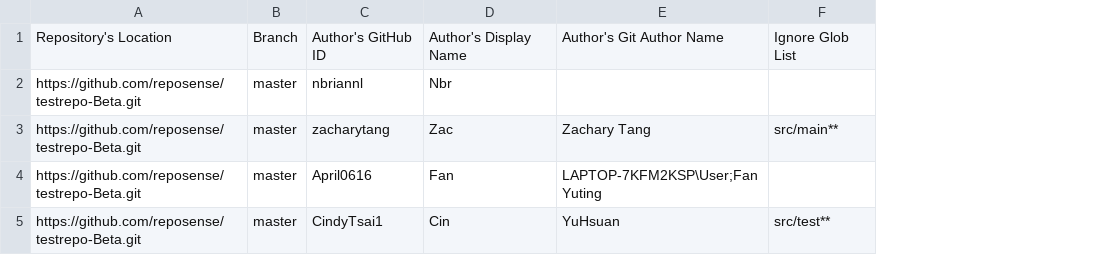
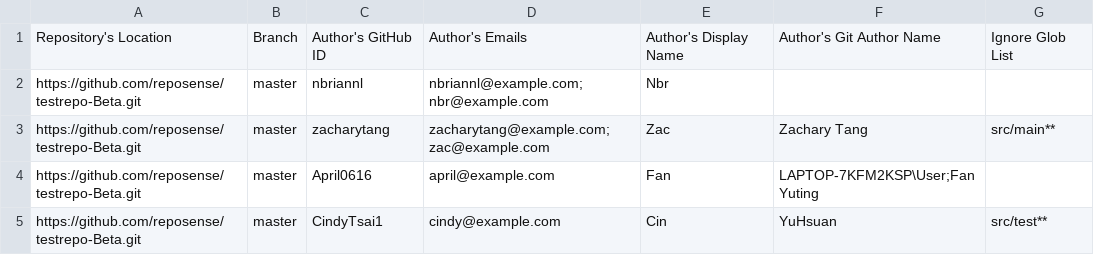
Before and after one commit to reposense/RepoSense, a CSV file: docs/author-config.csv, drawn as a sheet; the diff names each change by its address in the sheet, - before the commit and + after, or states it on an @@ line.

```diff
--- a/docs/author-config.csv
+++ b/docs/author-config.csv
+column D, rows 1-5: Author's Emails | nbriannl@example.com;nbr@example.com | zacharytang@example.com;zac@example.com | april@example.com | cindy@example.com
```
Also changed, not shown: 1 other file.
